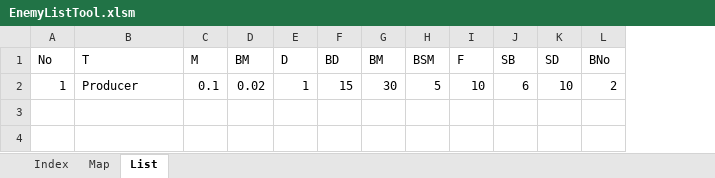
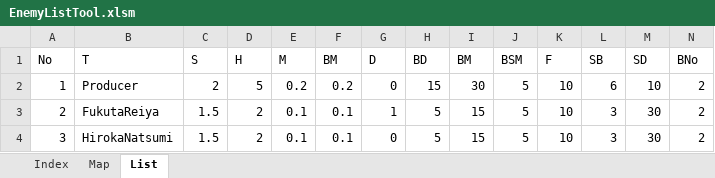
Before and after one commit to hiro-pirosiki0214/Hullien, an Excel workbook: Hullien/Hullien/Data/GameParam/STG/EnemyListTool.xlsm, sheet List, drawn as a sheet; values as stored, in another font and other column widths than the file's, no borders; addresses are those after the commit; the diff names each change by its address in the sheet, - before the commit and + after, or states it on an @@ line.

```diff
--- a/Hullien/Hullien/Data/GameParam/STG/EnemyListTool.xlsm (sheet List)
+++ b/Hullien/Hullien/Data/GameParam/STG/EnemyListTool.xlsm (sheet List)
+column C (S), row 2: 2
+column D (H), row 2: 5
-E2 (M): 0.1
+E2 (M): 0.2
-F2 (BM): 0.02
+F2 (BM): 0.2
-G2 (D): 1
+G2 (D): 0
+row 3: 2 | FukutaReiya | 1.5 | 2 | 0.1 | 0.1 | 1 | 5 | 15 | 5 | 10 | 3 | 30 | 2
+row 4: 3 | HirokaNatsumi | 1.5 | 2 | 0.1 | 0.1 | 0 | 5 | 15 | 5 | 10 | 3 | 30 | 2
```
Also changed, not shown: sheet Index, sheet Map, formulas that keep their value, 17 other files.
